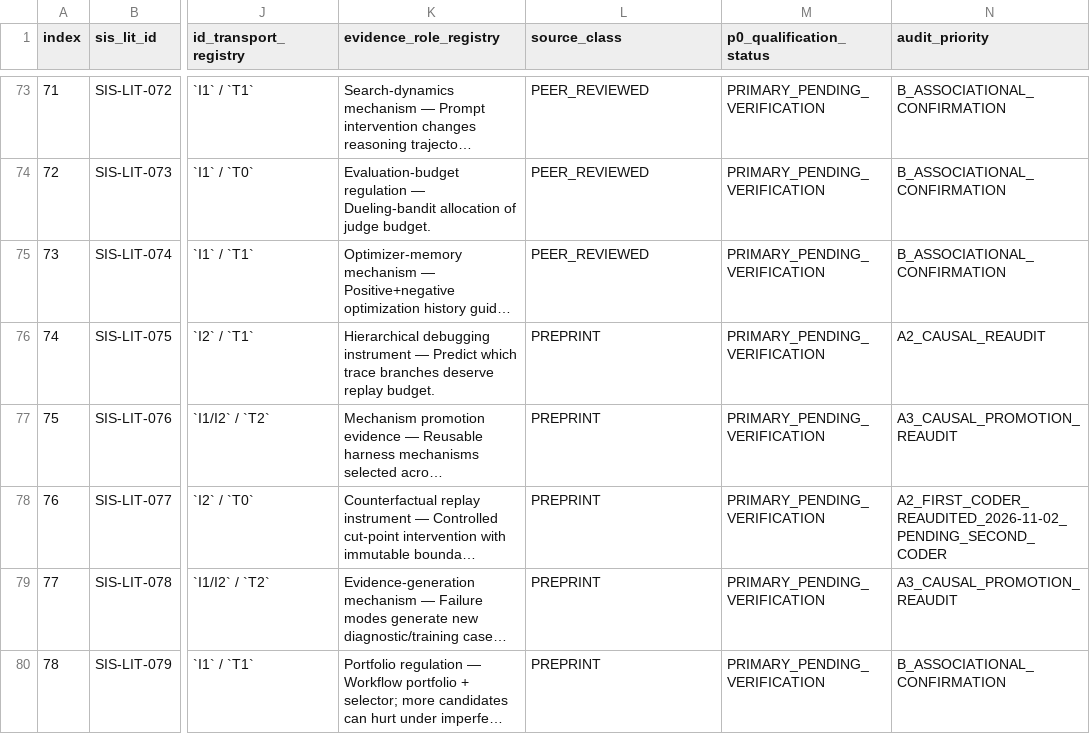
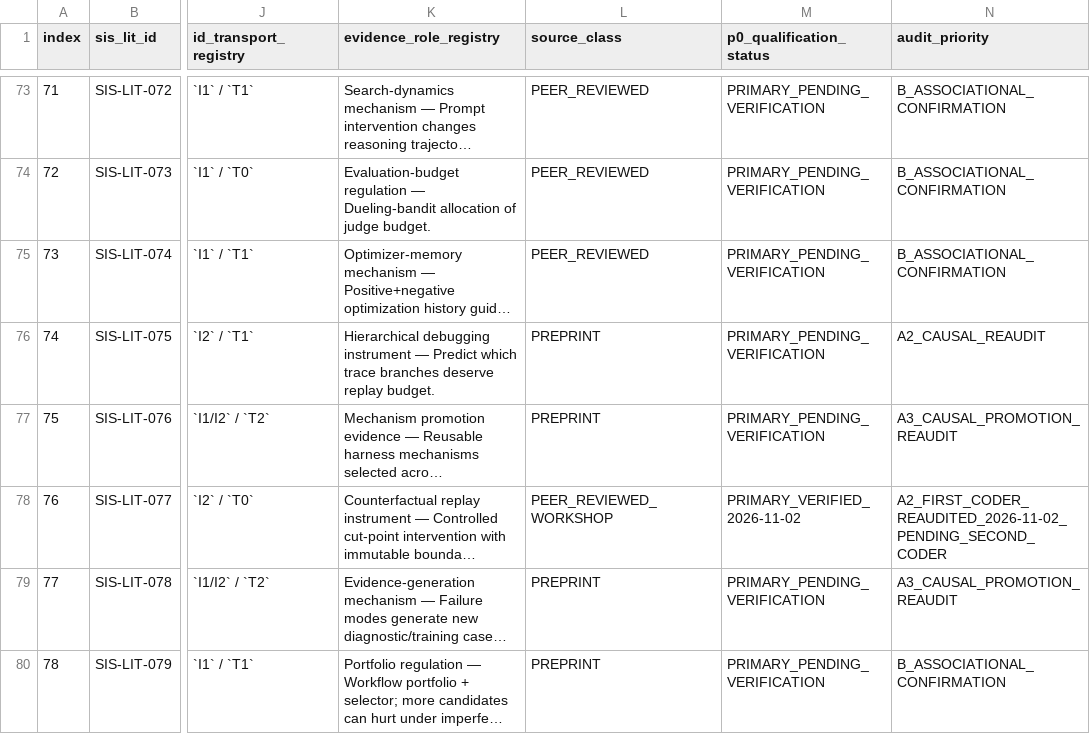
Before and after one commit to gitzhangcd/SIS-Main, a CSV file: literature/evidence-map/SIS_P0_Audit_Queue.csv, drawn as a sheet; only a part is shown, gaps mark what is left out; long unchanged cells end in …; the diff names each change by its address in the sheet, - before the commit and + after, or states it on an @@ line.

Commit message:
literature: correct Chronicle REALM 2026 workshop source classification

```diff
--- a/literature/evidence-map/SIS_P0_Audit_Queue.csv
+++ b/literature/evidence-map/SIS_P0_Audit_Queue.csv
-L78 (source_class): PREPRINT
+L78 (source_class): PEER_REVIEWED_WORKSHOP
-M78 (p0_qualification_status): PRIMARY_PENDING_VERIFICATION
+M78 (p0_qualification_status): PRIMARY_VERIFIED_2026-11-02
```
